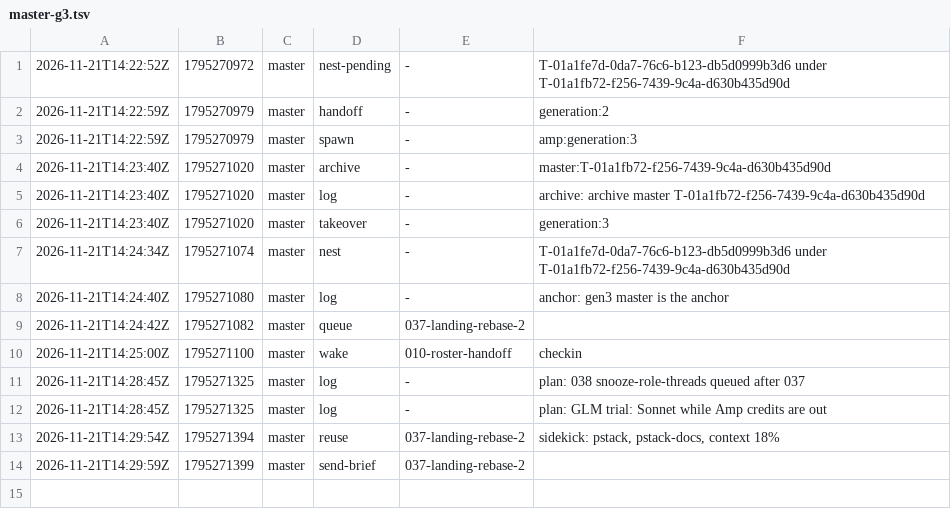
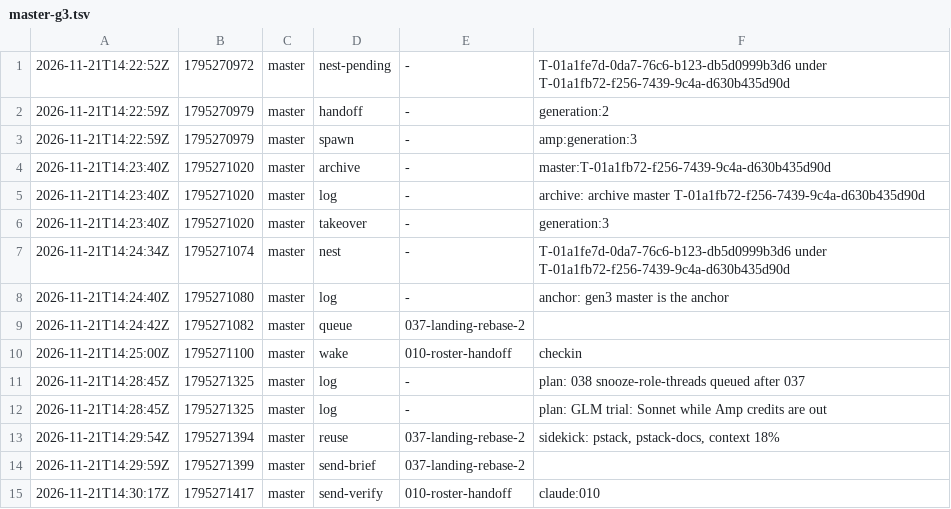
Before and after one commit to br1anchen/open-pstack, a TSV file: events/master-g3.tsv, drawn as a sheet; the diff names each change by its address in the sheet, - before the commit and + after, or states it on an @@ line.

Commit message:
kitchen: master publishes 3 files
Co-authored-by: Brian Chen <brianchen8990@gmail.com>

```diff
--- a/events/master-g3.tsv
+++ b/events/master-g3.tsv
+row 15: 2026-11-21T14:30:17Z | 1795271417 | master | send-verify | 010-roster-handoff | claude:010
```
Also changed, not shown: 2 other files.
